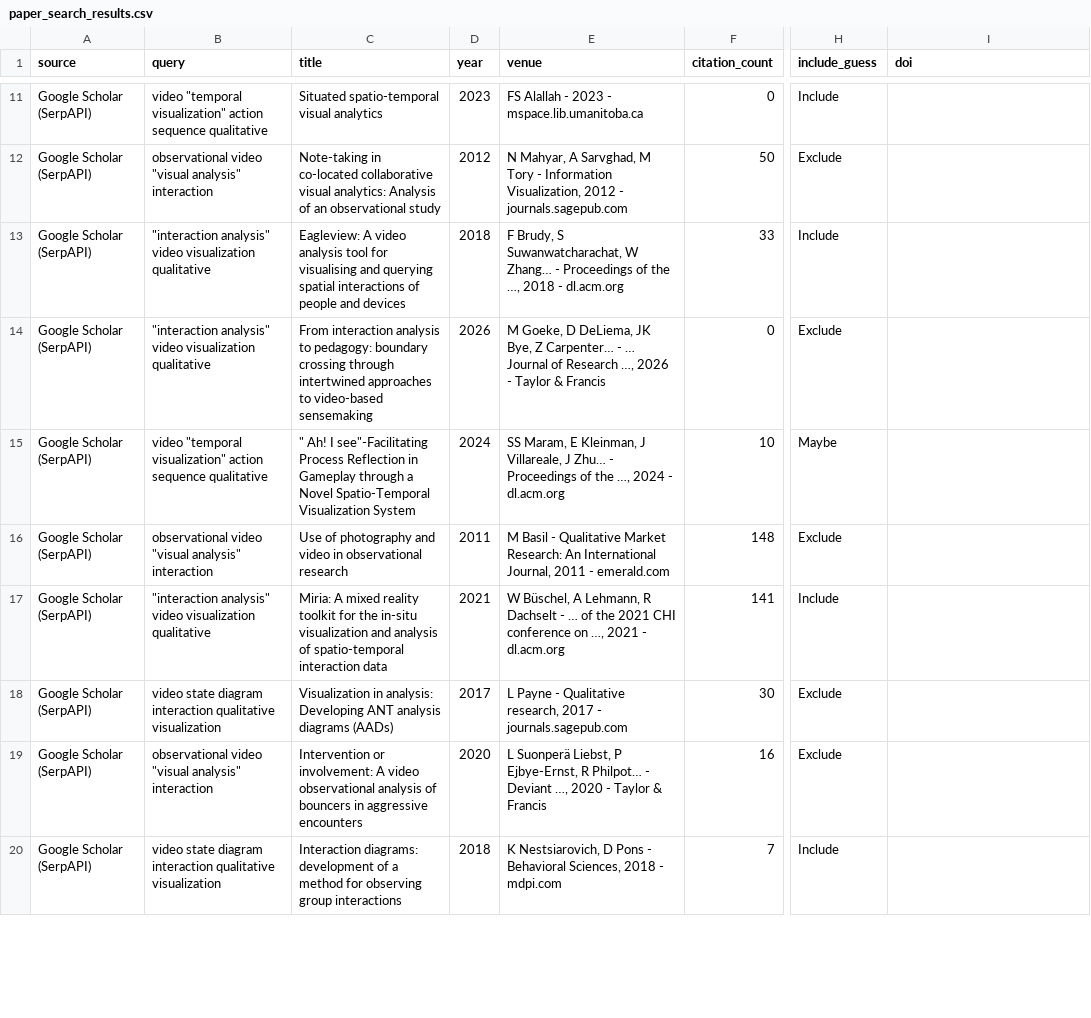
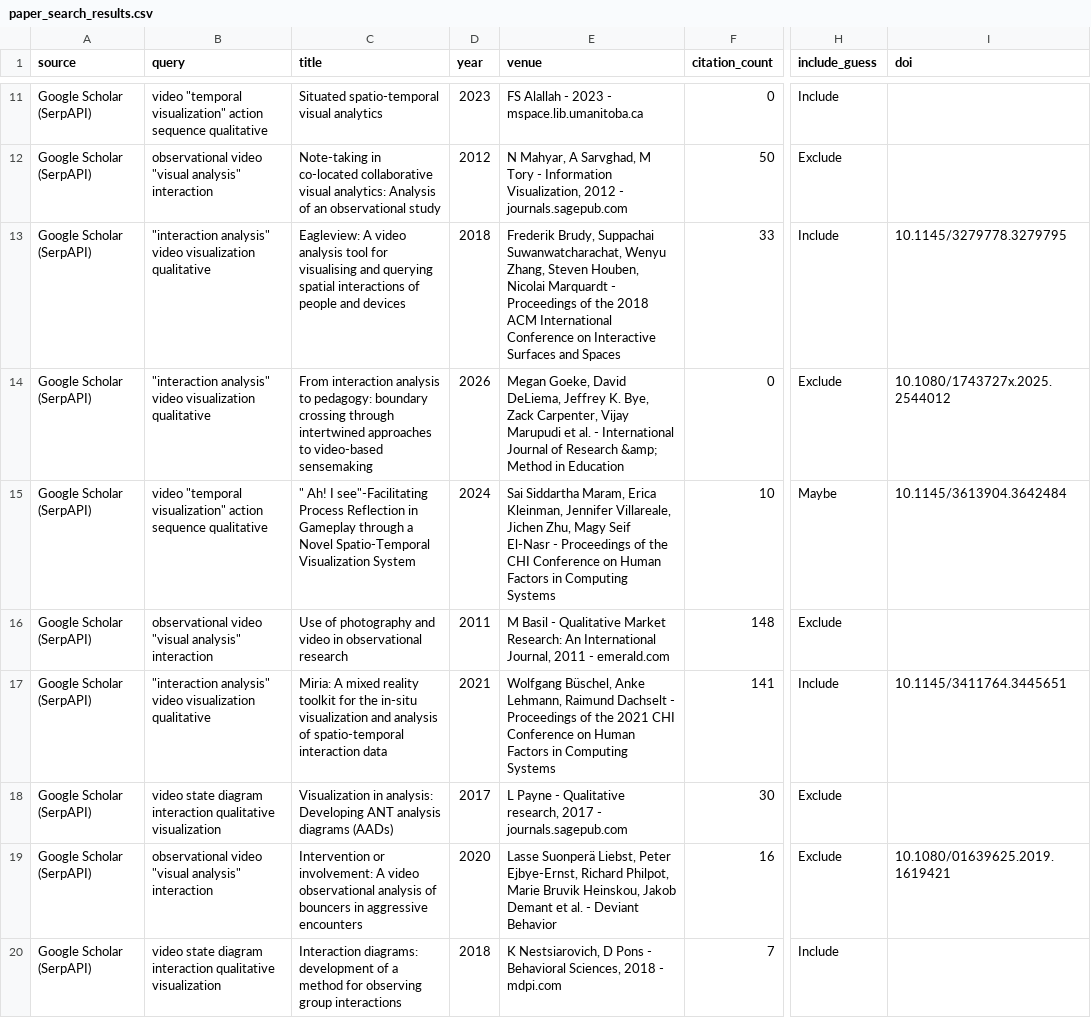
Before and after one commit to vismethod/vismethodliterature, a CSV file: paper_search_results.csv, drawn as a sheet; only a part is shown, gaps mark what is left out; the diff covers the shown part only; the diff names each change by its address in the sheet, - before the commit and + after, or states it on an @@ line.

```diff
--- a/paper_search_results.csv
+++ b/paper_search_results.csv
-E13 (venue): F Brudy, S Suwanwatcharachat, W Zhang… - Proceedings of the …, 2018 - dl.acm.org
+E13 (venue): Frederik Brudy, Suppachai Suwanwatcharachat, Wenyu Zhang, Steven Houben, Nicolai Marquardt - Proceedings of the 2018 ACM International Conference on Interactive Surfaces and Spaces
-I13 (doi): (empty)
+I13 (doi): 10.1145/3279778.3279795
-E14 (venue): M Goeke, D DeLiema, JK Bye, Z Carpenter… - … Journal of Research …, 2026 - Taylor & Francis
+E14 (venue): Megan Goeke, David DeLiema, Jeffrey K. Bye, Zack Carpenter, Vijay Marupudi et al. - International Journal of Research &amp; Method in Education
-I14 (doi): (empty)
+I14 (doi): 10.1080/1743727x.2025.2544012
-E15 (venue): SS Maram, E Kleinman, J Villareale, J Zhu… - Proceedings of the …, 2024 - dl.acm.org
+E15 (venue): Sai Siddartha Maram, Erica Kleinman, Jennifer Villareale, Jichen Zhu, Magy Seif El-Nasr - Proceedings of the CHI Conference on Human Factors in Computing Systems
-I15 (doi): (empty)
+I15 (doi): 10.1145/3613904.3642484
-E17 (venue): W Büschel, A Lehmann, R Dachselt - … of the 2021 CHI conference on …, 2021 - dl.acm.org
+E17 (venue): Wolfgang Büschel, Anke Lehmann, Raimund Dachselt - Proceedings of the 2021 CHI Conference on Human Factors in Computing Systems
-I17 (doi): (empty)
+I17 (doi): 10.1145/3411764.3445651
-E19 (venue): L Suonperä Liebst, P Ejbye-Ernst, R Philpot… - Deviant …, 2020 - Taylor & Francis
+E19 (venue): Lasse Suonperä Liebst, Peter Ejbye-Ernst, Richard Philpot, Marie Bruvik Heinskou, Jakob Demant et al. - Deviant Behavior
-I19 (doi): (empty)
+I19 (doi): 10.1080/01639625.2019.1619421
```
Also changed, not shown: 103 edited cells elsewhere in this file, 1 other file.
